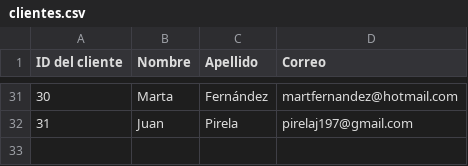
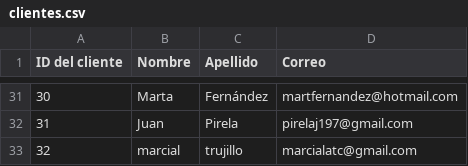
Before and after one commit to MarcialT/Pizzeria, a CSV file: clientes.csv, drawn as a sheet; only a part is shown, gaps mark what is left out; the diff names each change by its address in the sheet, - before the commit and + after, or states it on an @@ line.

```diff
--- a/clientes.csv
+++ b/clientes.csv
+row 33: 32 | marcial | trujillo | marcialatc@gmail.com
```
Also changed, not shown: 1 other file.
